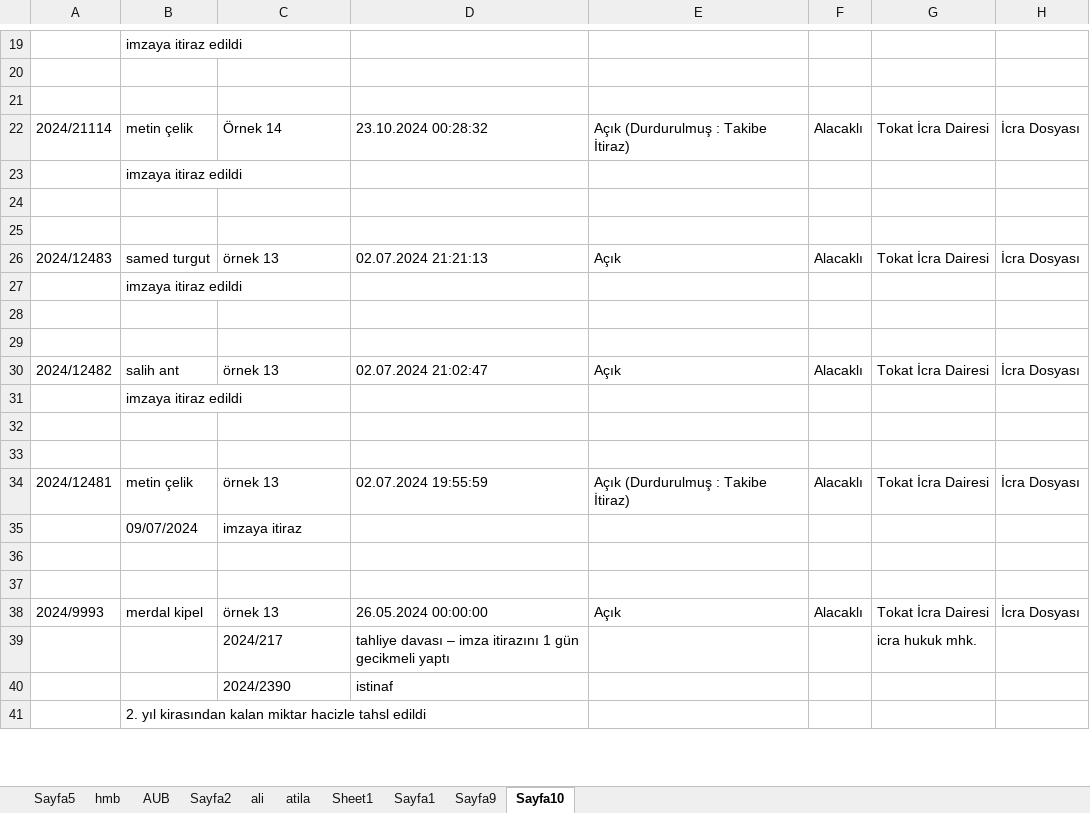
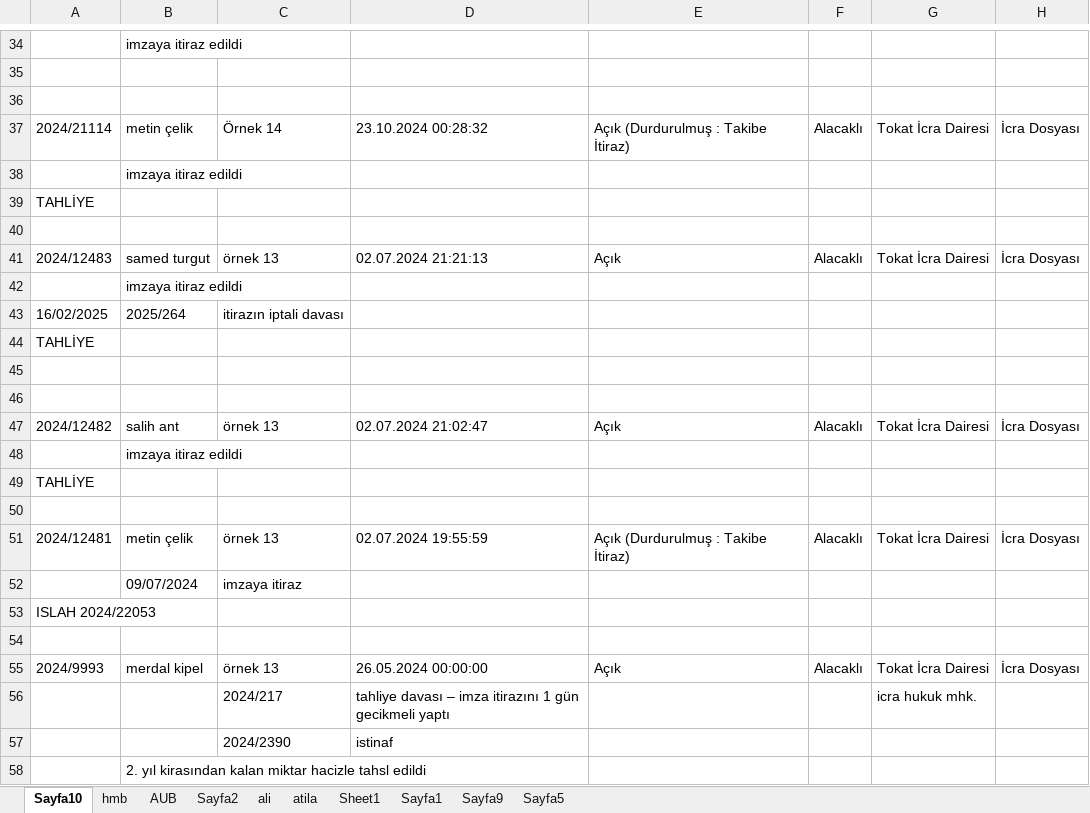
Before and after one commit to roboturx/2609-yzhn, an Excel workbook: mahkeme/2026-08-Dosya Listesi.xlsx, sheet Sayfa10, drawn as a sheet; only a part is shown, gaps mark what is left out; values as stored, in another font and other column widths than the file's, no cell formats; addresses are those after the commit; the diff covers the shown part only; the diff names each change by its address in the sheet, - before the commit and + after, or states it on an @@ line.

```diff
--- a/mahkeme/2026-08-Dosya Listesi.xlsx (sheet Sayfa10)
+++ b/mahkeme/2026-08-Dosya Listesi.xlsx (sheet Sayfa10)
@@ sheet tab order changed: Sayfa10 | hmb | AUB | Sayfa2 | ali | atila | Sheet1 | Sayfa1 | Sayfa9 | Sayfa5 @@
-A39: (empty)
+A39: TAHLİYE
+row 43: 16/02/2025 | 2025/264 | itirazın iptali davası
+row 44: TAHLİYE
-A49: (empty)
+A49: TAHLİYE
-A53: (empty)
+A53: ISLAH 2024/22053
```
Also changed, not shown: 22 added rows, 2 removed rows and 11 edited cells elsewhere in this sheet, sheet AUB, cell formats, 11 other files.
